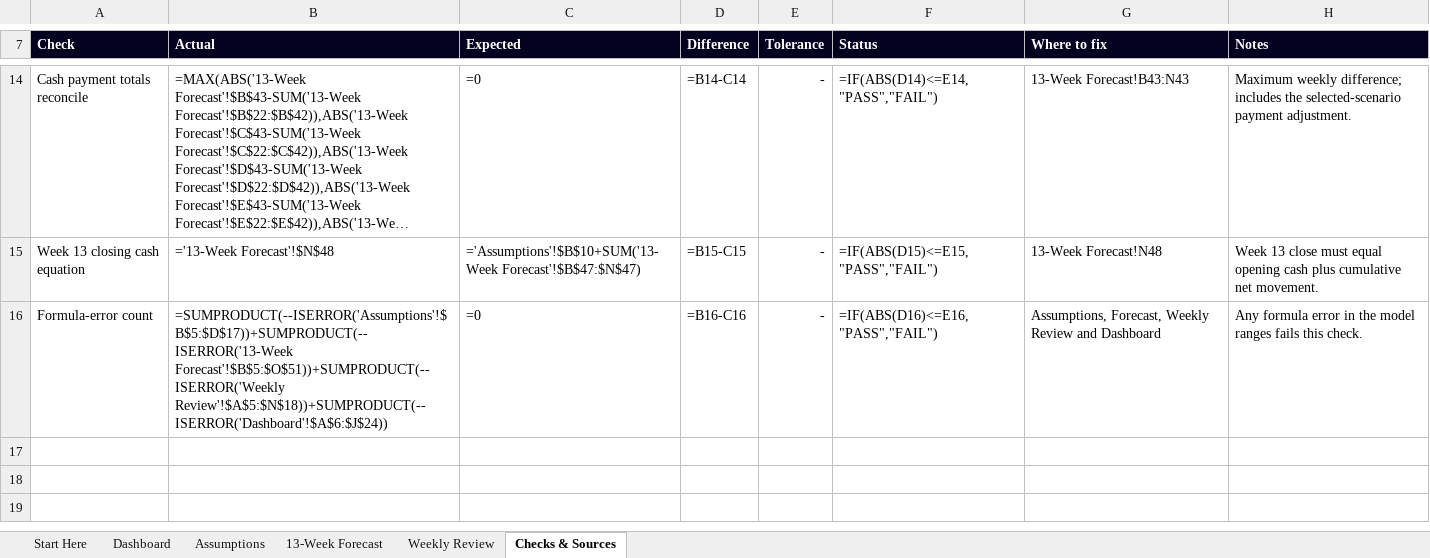
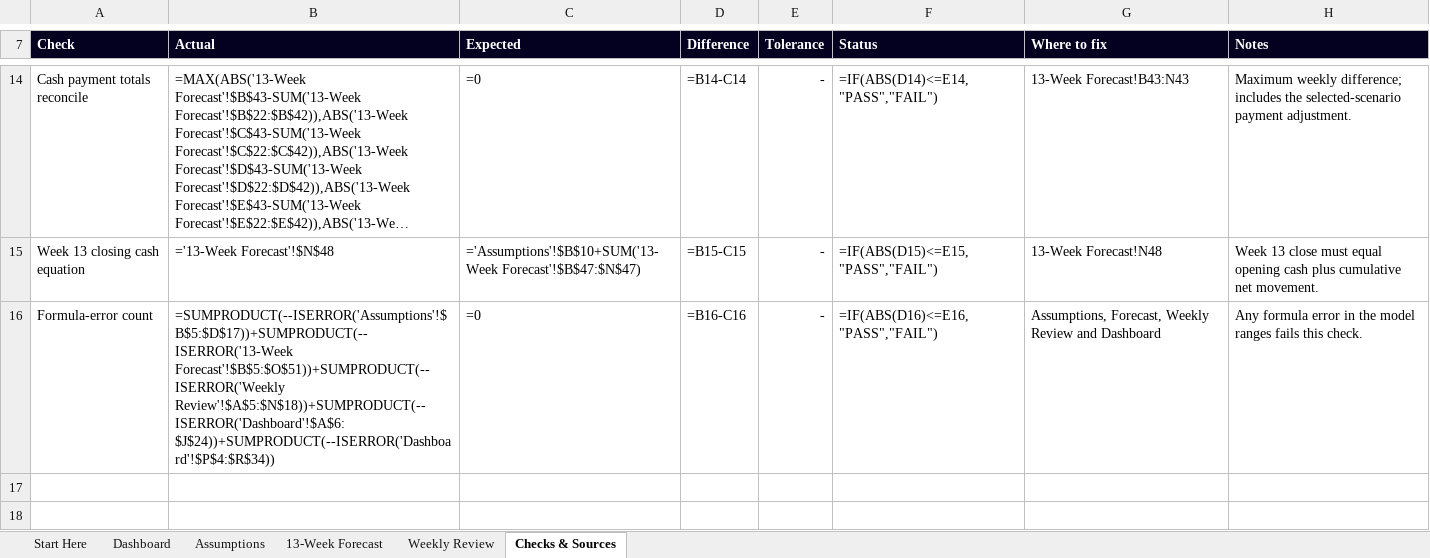
Before and after one commit to ryanduguid/Ozzit, an Excel workbook: templates/13-week-cash-flow-forecast.xlsx, sheet Checks & Sources, drawn as a sheet; only a part is shown, gaps mark what is left out; the shorter side is filled out with more unchanged rows; long unchanged cells end in …; values as stored, in another font and other column widths than the file's, no borders; formulas are shown in place of their values; conditional formats not drawn; the diff names each change by its address in the sheet, - before the commit and + after, or states it on an @@ line.

Commit message:
fix: close cash flow verification gaps

```diff
--- a/templates/13-week-cash-flow-forecast.xlsx (sheet Checks & Sources)
+++ b/templates/13-week-cash-flow-forecast.xlsx (sheet Checks & Sources)
-B16 (Actual): =SUMPRODUCT(--ISERROR('Assumptions'!$B$5:$D$17))+SUMPRODUCT(--ISERROR('13-Week Forecast'!$B$5:$O$51))+SUMPRODUCT(--ISERROR('Weekly Review'!$A$5:$N$18))+SUMPRODUCT(--ISERROR('Dashboard'!$A$6:$J$24))
+B16 (Actual): =SUMPRODUCT(--ISERROR('Assumptions'!$B$5:$D$17))+SUMPRODUCT(--ISERROR('13-Week Forecast'!$B$5:$O$51))+SUMPRODUCT(--ISERROR('Weekly Review'!$A$5:$N$18))+SUMPRODUCT(--ISERROR('Dashboard'!$A$6:$J$24))+SUMPRODUCT(--ISERROR('Dashboard'!$P$4:$R$34))
```
Also changed, not shown: charts or pictures, 1 other file.
